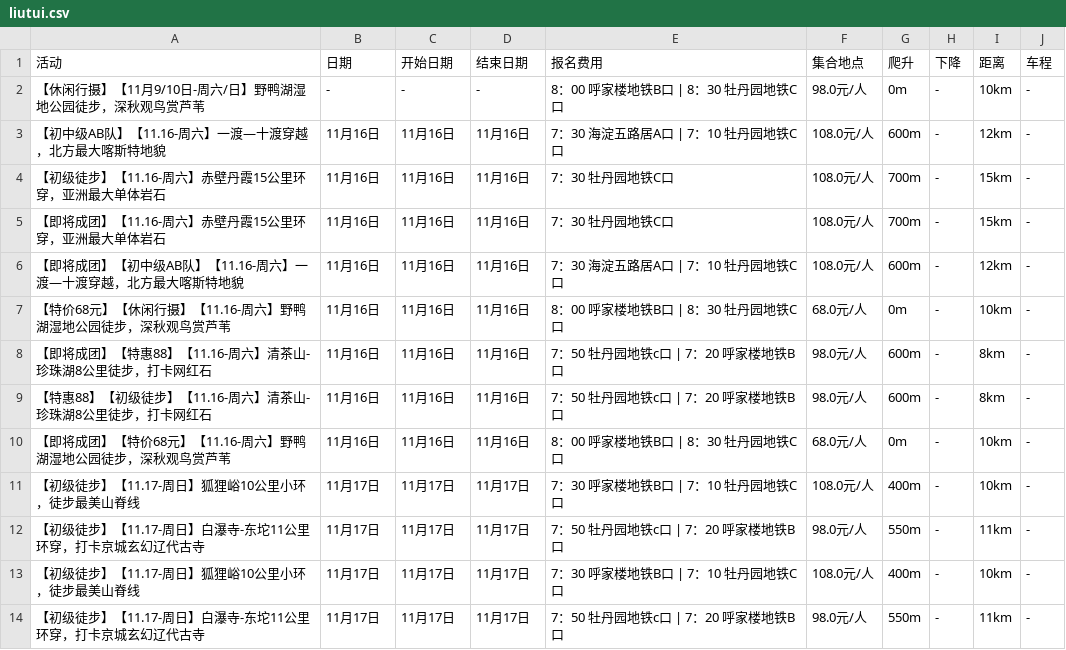
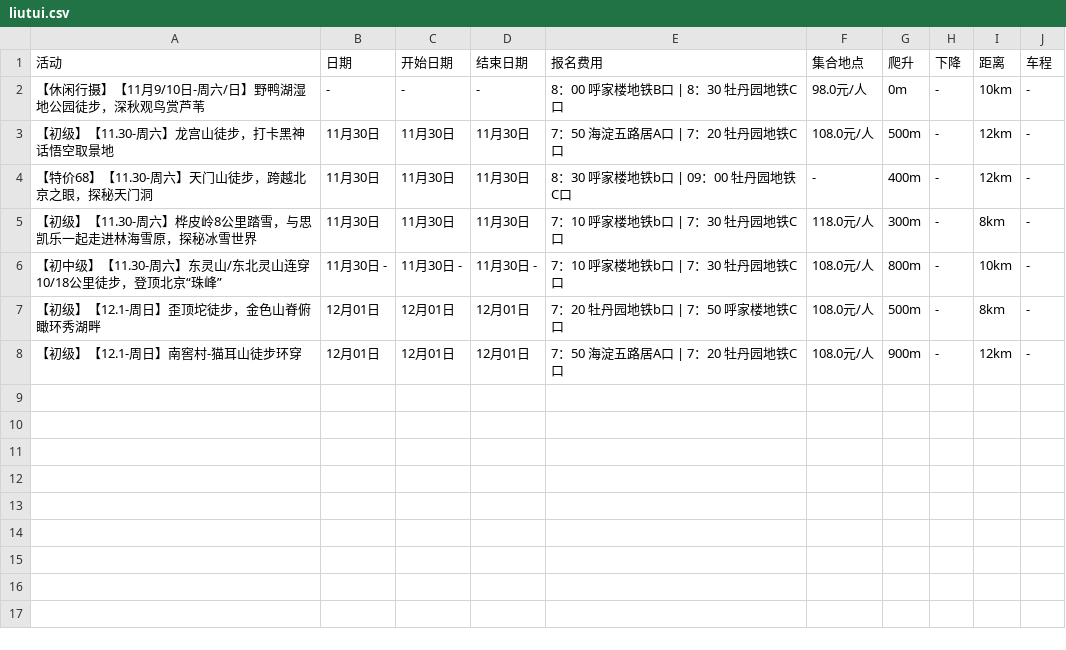
Before and after one commit to 10kshuaizhang/beijing-hiking, a CSV file: results/liutui.csv, drawn as a sheet.

```diff
--- a/results/liutui.csv
+++ b/results/liutui.csv
@@ -2,13 +2,7 @@
 【休闲行摄】【11月9/10日-周六/日】野鸭湖湿地公园徒步，深秋观鸟赏芦苇,-,-,-,8：00 呼家楼地铁B口 | 8：30 牡丹园地铁C口,98.0元/人,0m,-,10km,-
-【初中级AB队】【11.16-周六】一渡—十渡穿越，北方最大喀斯特地貌,11月16日,11月16日,11月16日,7：30 海淀五路居A口 | 7：10 牡丹园地铁C口,108.0元/人,600m,-,12km,-
-【初级徒步】【11.16-周六】赤壁丹霞15公里环穿，亚洲最大单体岩石,11月16日,11月16日,11月16日,7：30 牡丹园地铁C口,108.0元/人,700m,-,15km,-
-【即将成团】【11.16-周六】赤壁丹霞15公里环穿，亚洲最大单体岩石,11月16日,11月16日,11月16日,7：30 牡丹园地铁C口,108.0元/人,700m,-,15km,-
-【即将成团】【初中级AB队】【11.16-周六】一渡—十渡穿越，北方最大喀斯特地貌,11月16日,11月16日,11月16日,7：30 海淀五路居A口 | 7：10 牡丹园地铁C口,108.0元/人,600m,-,12km,-
-【特价68元】【休闲行摄】【11.16-周六】野鸭湖湿地公园徒步，深秋观鸟赏芦苇,11月16日,11月16日,11月16日,8：00 呼家楼地铁B口 | 8：30 牡丹园地铁C口,68.0元/人,0m,-,10km,-
-【即将成团】【特惠88】【11.16-周六】清茶山-珍珠湖8公里徒步，打卡网红石,11月16日,11月16日,11月16日,7：50 牡丹园地铁c口 | 7：20 呼家楼地铁B口,98.0元/人,600m,-,8km,-
-【特惠88】【初级徒步】【11.16-周六】清茶山-珍珠湖8公里徒步，打卡网红石,11月16日,11月16日,11月16日,7：50 牡丹园地铁c口 | 7：20 呼家楼地铁B口,98.0元/人,600m,-,8km,-
-【即将成团】【特价68元】【11.16-周六】野鸭湖湿地公园徒步，深秋观鸟赏芦苇,11月16日,11月16日,11月16日,8：00 呼家楼地铁B口 | 8：30 牡丹园地铁C口,68.0元/人,0m,-,10km,-
-【初级徒步】【11.17-周日】狐狸峪10公里小环，徒步最美山脊线,11月17日,11月17日,11月17日,7：30 呼家楼地铁B口 | 7：10 牡丹园地铁C口,108.0元/人,400m,-,10km,-
-【初级徒步】【11.17-周日】白瀑寺-东坨11公里环穿，打卡京城玄幻辽代古寺,11月17日,11月17日,11月17日,7：50 牡丹园地铁c口 | 7：20 呼家楼地铁B口,98.0元/人,550m,-,11km,-
-【初级徒步】【11.17-周日】狐狸峪10公里小环，徒步最美山脊线,11月17日,11月17日,11月17日,7：30 呼家楼地铁B口 | 7：10 牡丹园地铁C口,108.0元/人,400m,-,10km,-
-【初级徒步】【11.17-周日】白瀑寺-东坨11公里环穿，打卡京城玄幻辽代古寺,11月17日,11月17日,11月17日,7：50 牡丹园地铁c口 | 7：20 呼家楼地铁B口,98.0元/人,550m,-,11km,-
+【初级】【11.30-周六】龙宫山徒步，打卡黑神话悟空取景地,11月30日,11月30日,11月30日,7：50 海淀五路居A口 | 7：20 牡丹园地铁C口,108.0元/人,500m,-,12km,-
+【特价68】【11.30-周六】天门山徒步，跨越北京之眼，探秘天门洞,11月30日,11月30日,11月30日,8：30 呼家楼地铁b口 | 09：00 牡丹园地铁C口,-,400m,-,12km,-
+【初级】【11.30-周六】桦皮岭8公里踏雪，与思凯乐一起走进林海雪原，探秘冰雪世界,11月30日,11月30日,11月30日,7：10 呼家楼地铁b口 | 7：30 牡丹园地铁C口,118.0元/人,300m,-,8km,-
+【初中级】【11.30-周六】东灵山/东北灵山连穿10/18公里徒步，登顶北京“珠峰”,11月30日 -,11月30日 -,11月30日 -,7：10 呼家楼地铁b口 | 7：30 牡丹园地铁C口,108.0元/人,800m,-,10km,-
+【初级】【12.1-周日】歪顶坨徒步，金色山脊俯瞰环秀湖畔,12月01日,12月01日,12月01日,7：20 牡丹园地铁b口 | 7：50 呼家楼地铁C口,108.0元/人,500m,-,8km,-
+【初级】【12.1-周日】南窖村-猫耳山徒步环穿,12月01日,12月01日,12月01日,7：50 海淀五路居A口 | 7：20 牡丹园地铁C口,108.0元/人,900m,-,12km,-
```
Also changed, not shown: results/beilv.csv, results/fenglv.csv, 22 other files.
